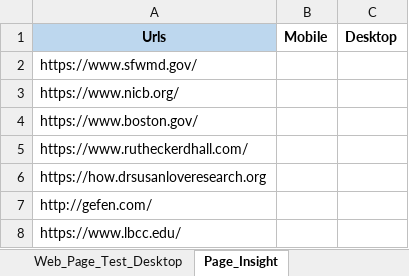
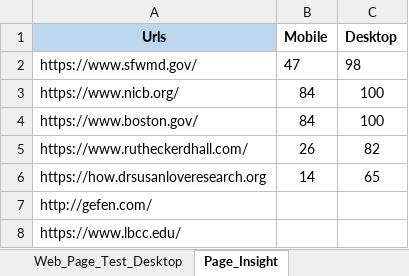
Before and after one commit to Prakashm9393/RPA-Marketing-1, an Excel workbook: data/Performance_Audit.xlsx, sheet Page_Insight, drawn as a sheet; values as stored, in another font and other column widths than the file's, no borders; the diff names each change by its address in the sheet, - before the commit and + after, or states it on an @@ line.

Commit message:
Performance file by manik on 16.11.2018.15.54

```diff
--- a/data/Performance_Audit.xlsx (sheet Page_Insight)
+++ b/data/Performance_Audit.xlsx (sheet Page_Insight)
-B2 (Mobile): (empty)
+B2 (Mobile): 47
-C2 (Desktop): (empty)
+C2 (Desktop): 98
-B3:B4 (Mobile): (empty)
+B3:B4 (Mobile): 84
-C3:C4 (Desktop): (empty)
+C3:C4 (Desktop): 100
-B5 (Mobile): (empty)
+B5 (Mobile): 26
-C5 (Desktop): (empty)
+C5 (Desktop): 82
-B6 (Mobile): (empty)
+B6 (Mobile): 14
-C6 (Desktop): (empty)
+C6 (Desktop): 65
```
Also changed, not shown: 1 other file.
